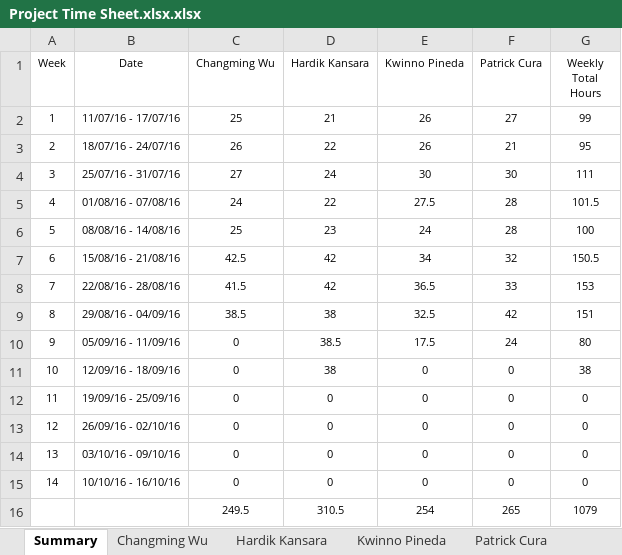
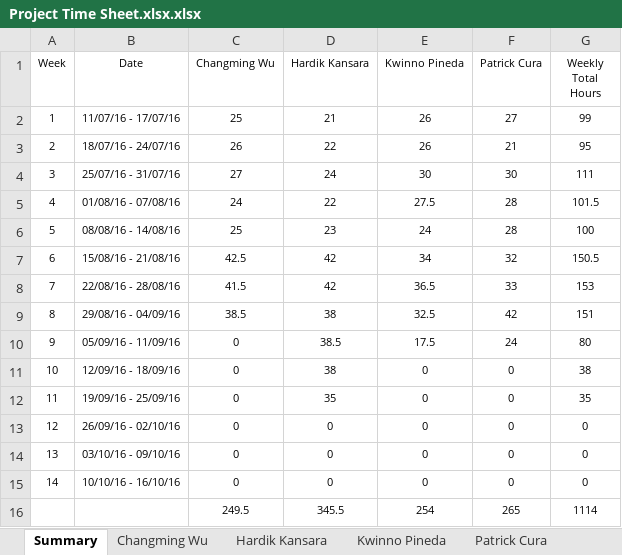
Before and after one commit to kweno/Weltec-Project, an Excel workbook: 1. Final Documentation/24. Time Sheet/Project Time Sheet.xlsx.xlsx, sheet Summary, drawn as a sheet; values as stored, in another font and other column widths than the file's, no borders; the diff names each change by its address in the sheet, - before the commit and + after, or states it on an @@ line.

```diff
--- a/1. Final Documentation/24. Time Sheet/Project Time Sheet.xlsx.xlsx (sheet Summary)
+++ b/1. Final Documentation/24. Time Sheet/Project Time Sheet.xlsx.xlsx (sheet Summary)
-D12 (Hardik Kansara): 0
+D12 (Hardik Kansara): 35
-G12 (Weekly Total Hours): 0
+G12 (Weekly Total Hours): 35
-D16 (Hardik Kansara): 310.5
+D16 (Hardik Kansara): 345.5
-G16 (Weekly Total Hours): 1079
+G16 (Weekly Total Hours): 1114
```
Also changed, not shown: sheet Hardik Kansara, formulas that keep their value.
